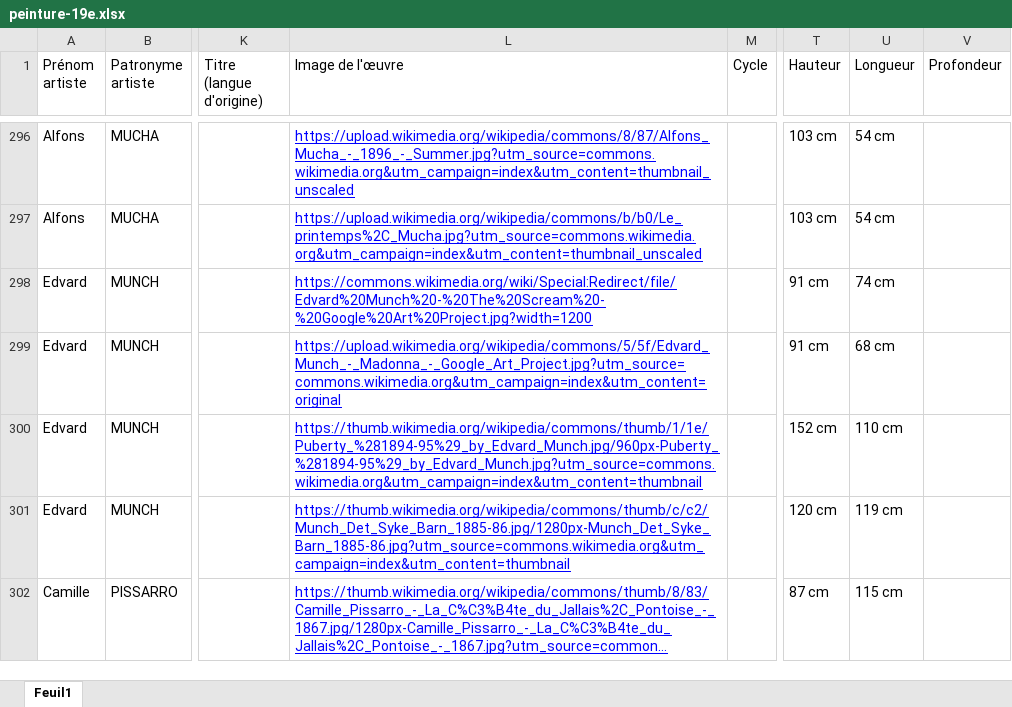
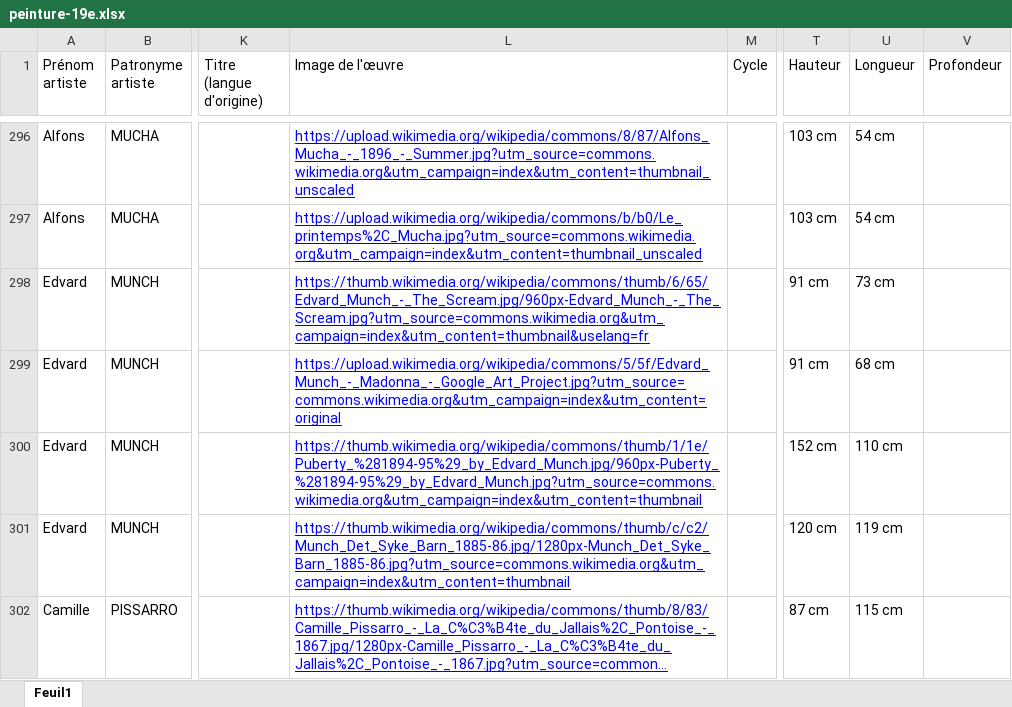
Before and after one commit to stassi-tech/art, an Excel workbook: quizzes/peinture-19e.xlsx, sheet Feuil1, drawn as a sheet; only a part is shown, gaps mark what is left out; long unchanged cells end in …; values as stored, in another font and other column widths than the file's, no borders; the diff names each change by its address in the sheet, - before the commit and + after, or states it on an @@ line.

Commit message:
Add files via upload

```diff
--- a/quizzes/peinture-19e.xlsx (sheet Feuil1)
+++ b/quizzes/peinture-19e.xlsx (sheet Feuil1)
-L298 (Image de l'œuvre): https://commons.wikimedia.org/wiki/Special:Redirect/file/Edvard%20Munch%20-%20The%20Scream%20-%20Google%20Art%20Project.jpg?width=1200
+L298 (Image de l'œuvre): https://thumb.wikimedia.org/wikipedia/commons/thumb/6/65/Edvard_Munch_-_The_Scream.jpg/960px-Edvard_Munch_-_The_Scream.jpg?utm_source=commons.wikimedia.org&utm_campaign=index&utm_content=thumbnail&uselang=fr
-U298 (Longueur): 74 cm
+U298 (Longueur): 73 cm
```
